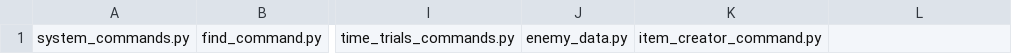
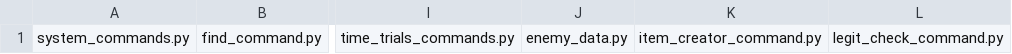
Before and after one commit to LJBrooke/Echo4, a CSV file: cogs/cogs.csv, drawn as a sheet; only a part is shown, gaps mark what is left out; the diff names each change by its address in the sheet, - before the commit and + after, or states it on an @@ line.

Commit message:
Add legit_check command.

```diff
--- a/cogs/cogs.csv
+++ b/cogs/cogs.csv
-L1: (empty)
+L1: legit_check_command.py
```
Also changed, not shown: 2 other files.
